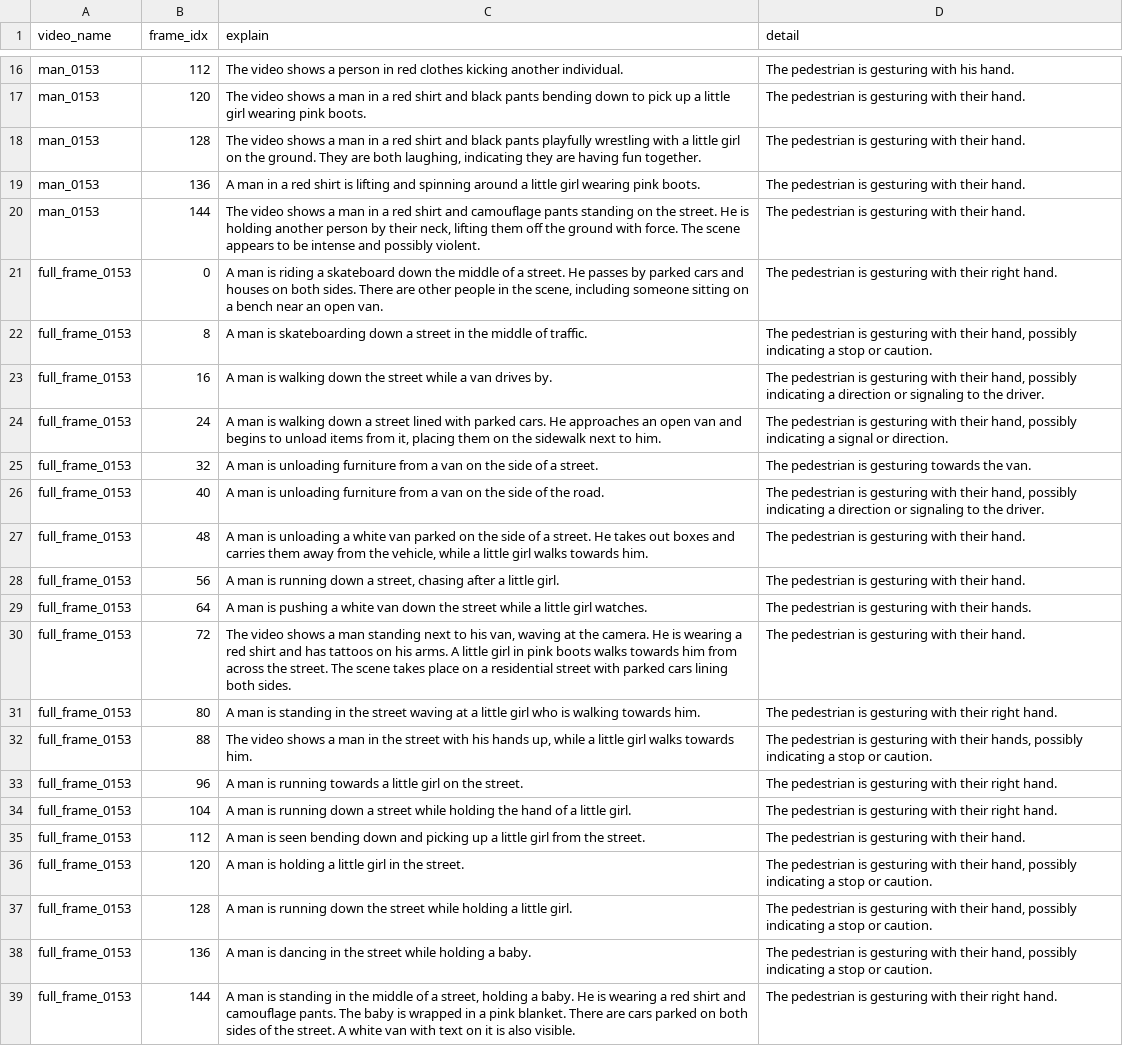
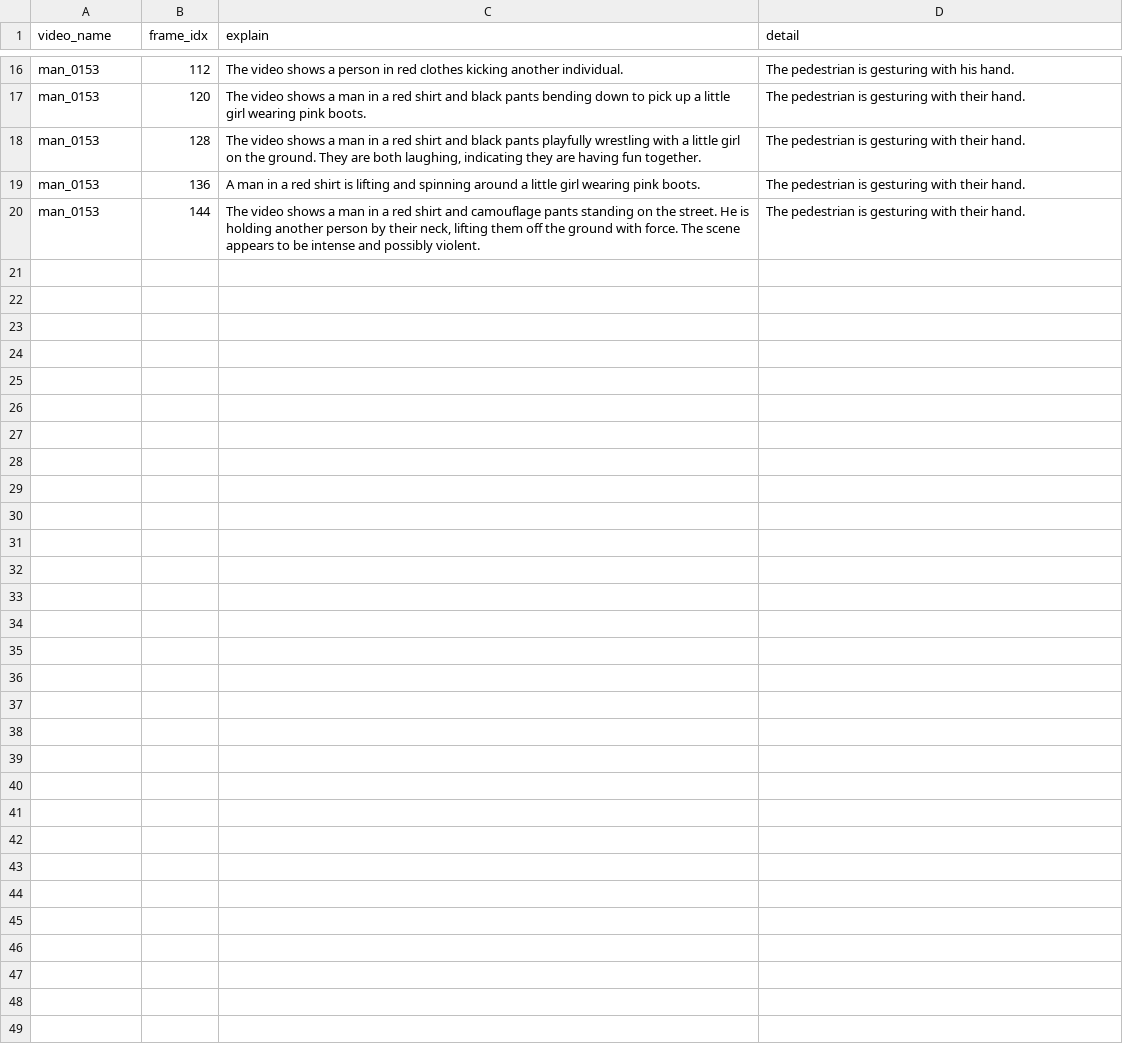
Before and after one commit to tbosse20/gest_VLM_eval, a CSV file: results/data/captions/captions_vllama3.csv (was results/data/sanity_captions_window=8_explain_model=models.vllama3.csv), drawn as a sheet; only a part is shown, gaps mark what is left out.

```diff
--- a/results/data/sanity_captions_window=8_explain_model=models.vllama3.csv
+++ b/results/data/captions/captions_vllama3.csv
@@ -20,20 +20 @@ man_0153,136,A man in a red shirt is lifting and spinning around a little girl w
 man_0153,144,"The video shows a man in a red shirt and camouflage pants standing on the street. He is holding another person by their neck, lifting them off the ground with force. The scene appears to be intense and possibly violent.",The pedestrian is gesturing with their hand.
-full_frame_0153,0,"A man is riding a skateboard down the middle of a street. He passes by parked cars and houses on both sides. There are other people in the scene, including someone sitting on a bench near an open van.",The pedestrian is gesturing with their right hand.
-full_frame_0153,8,A man is skateboarding down a street in the middle of traffic.,"The pedestrian is gesturing with their hand, possibly indicating a stop or caution."
-full_frame_0153,16,A man is walking down the street while a van drives by.,"The pedestrian is gesturing with their hand, possibly indicating a direction or signaling to the driver."
-full_frame_0153,24,"A man is walking down a street lined with parked cars. He approaches an open van and begins to unload items from it, placing them on the sidewalk next to him.","The pedestrian is gesturing with their hand, possibly indicating a signal or direction."
-full_frame_0153,32,A man is unloading furniture from a van on the side of a street.,The pedestrian is gesturing towards the van.
-full_frame_0153,40,A man is unloading furniture from a van on the side of the road.,"The pedestrian is gesturing with their hand, possibly indicating a direction or signaling to the driver."
-full_frame_0153,48,"A man is unloading a white van parked on the side of a street. He takes out boxes and carries them away from the vehicle, while a little girl walks towards him.",The pedestrian is gesturing with their hand.
-full_frame_0153,56,"A man is running down a street, chasing after a little girl.",The pedestrian is gesturing with their hand.
-full_frame_0153,64,A man is pushing a white van down the street while a little girl watches.,The pedestrian is gesturing with their hands.
-full_frame_0153,72,"The video shows a man standing next to his van, waving at the camera. He is wearing a red shirt and has tattoos on his arms. A little girl in pink boots walks towards him from across the street. The scene takes place on a residential street with parked cars lining both sides.",The pedestrian is gesturing with their hand.
-full_frame_0153,80,A man is standing in the street waving at a little girl who is walking towards him.,The pedestrian is gesturing with their right hand.
-full_frame_0153,88,"The video shows a man in the street with his hands up, while a little girl walks towards him.","The pedestrian is gesturing with their hands, possibly indicating a stop or caution."
-full_frame_0153,96,A man is running towards a little girl on the street.,The pedestrian is gesturing with their right hand.
-full_frame_0153,104,A man is running down a street while holding the hand of a little girl.,The pedestrian is gesturing with their right hand.
-full_frame_0153,112,A man is seen bending down and picking up a little girl from the street.,The pedestrian is gesturing with their hand.
-full_frame_0153,120,A man is holding a little girl in the street.,"The pedestrian is gesturing with their hand, possibly indicating a stop or caution."
-full_frame_0153,128,A man is running down the street while holding a little girl.,"The pedestrian is gesturing with their hand, possibly indicating a stop or caution."
-full_frame_0153,136,A man is dancing in the street while holding a baby.,"The pedestrian is gesturing with their hand, possibly indicating a stop or caution."
-full_frame_0153,144,"A man is standing in the middle of a street, holding a baby. He is wearing a red shirt and camouflage pants. The baby is wrapped in a pink blanket. There are cars parked on both sides of the street. A white van with text on it is also visible.",The pedestrian is gesturing with their right hand.
```
Also changed, not shown: 6 other files.
